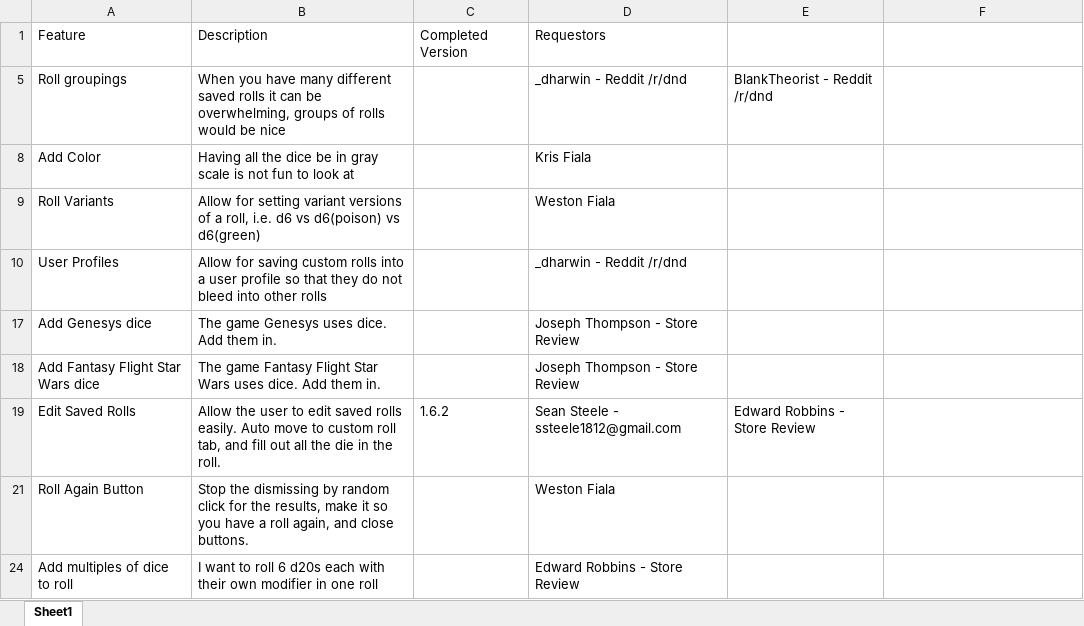
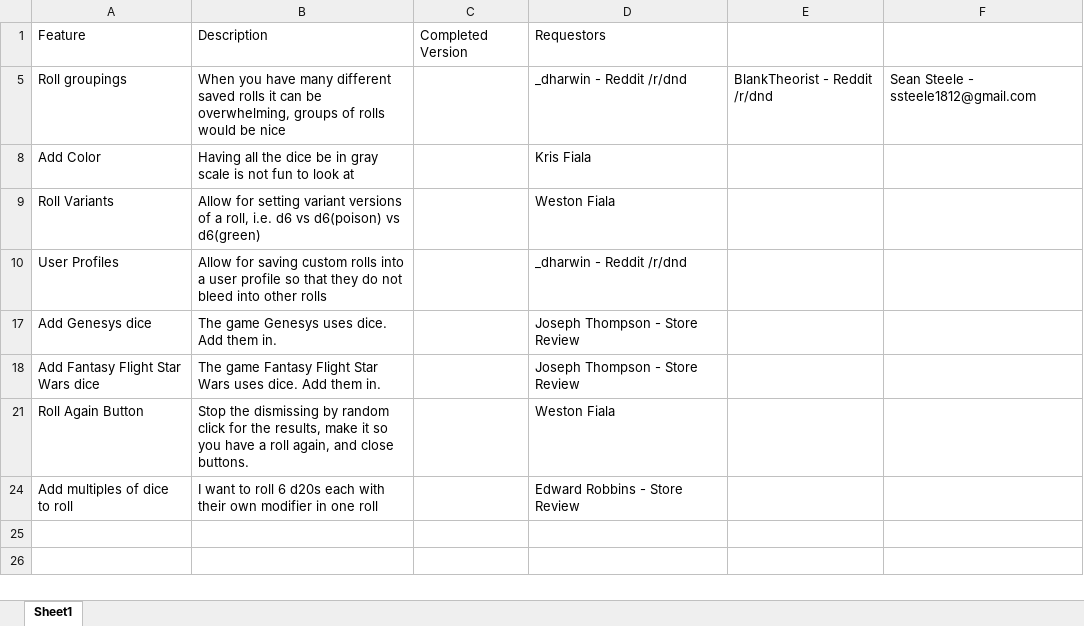
Before and after one commit to westonsfiala/CustomDiceRoller, an Excel workbook: Feature_Tracker.xlsx, sheet Sheet1, drawn as a sheet; values as stored, in another font and other column widths than the file's, no borders; the diff names each change by its address in the sheet, - before the commit and + after, or states it on an @@ line.

```diff
--- a/Feature_Tracker.xlsx (sheet Sheet1)
+++ b/Feature_Tracker.xlsx (sheet Sheet1)
-F5: (empty)
+F5: Sean Steele - ssteele1812@gmail.com
@@ row 19 hidden: Edit Saved Rolls | Allow the user to edit saved rolls easily. Auto move to custom roll tab, and fill out all the die in the roll. | 1.6.2 | Sean Steele - ssteele1812@gmail.com | Edward Robbins - Store Review @@
```
Also changed, not shown: InstallTracker.xlsx.
